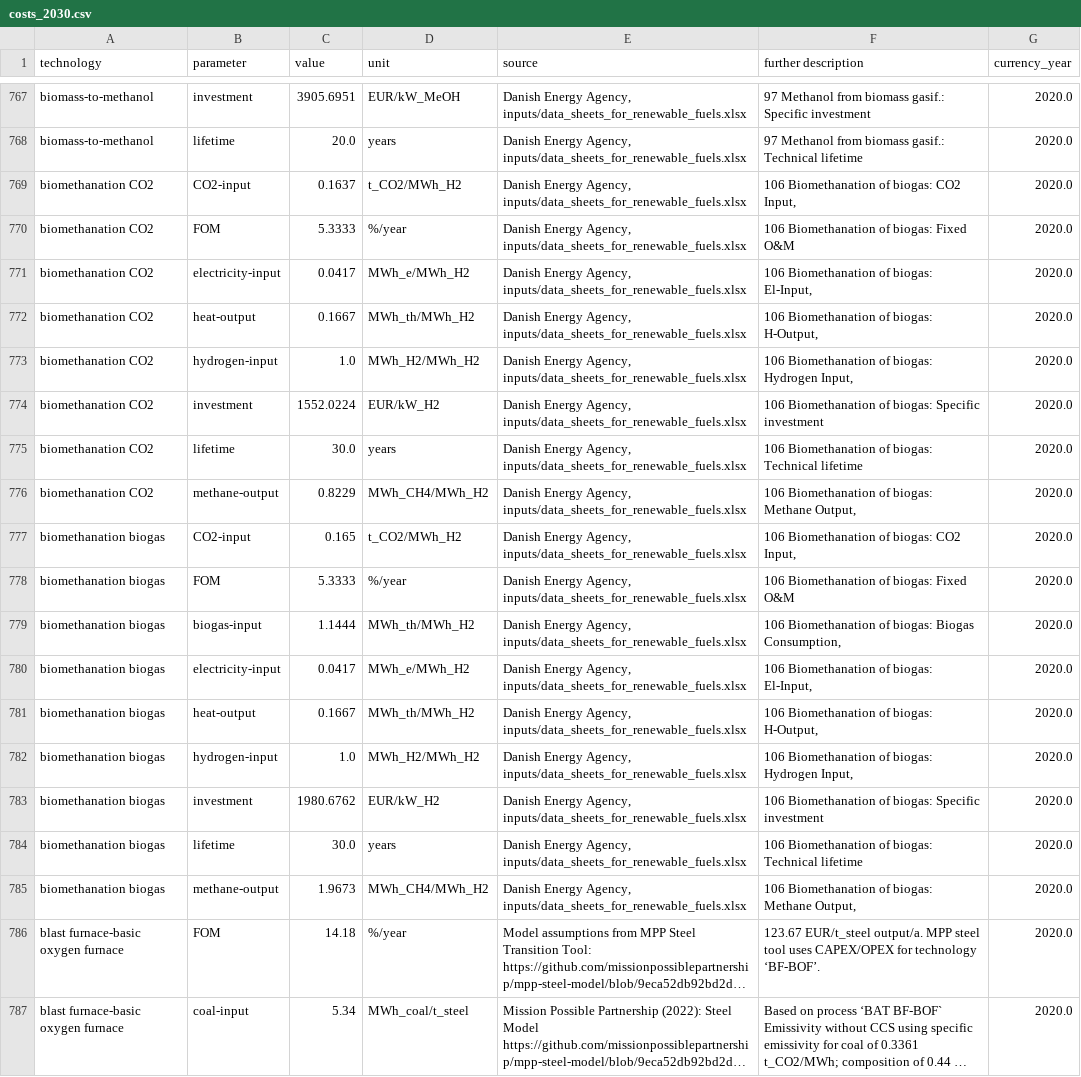
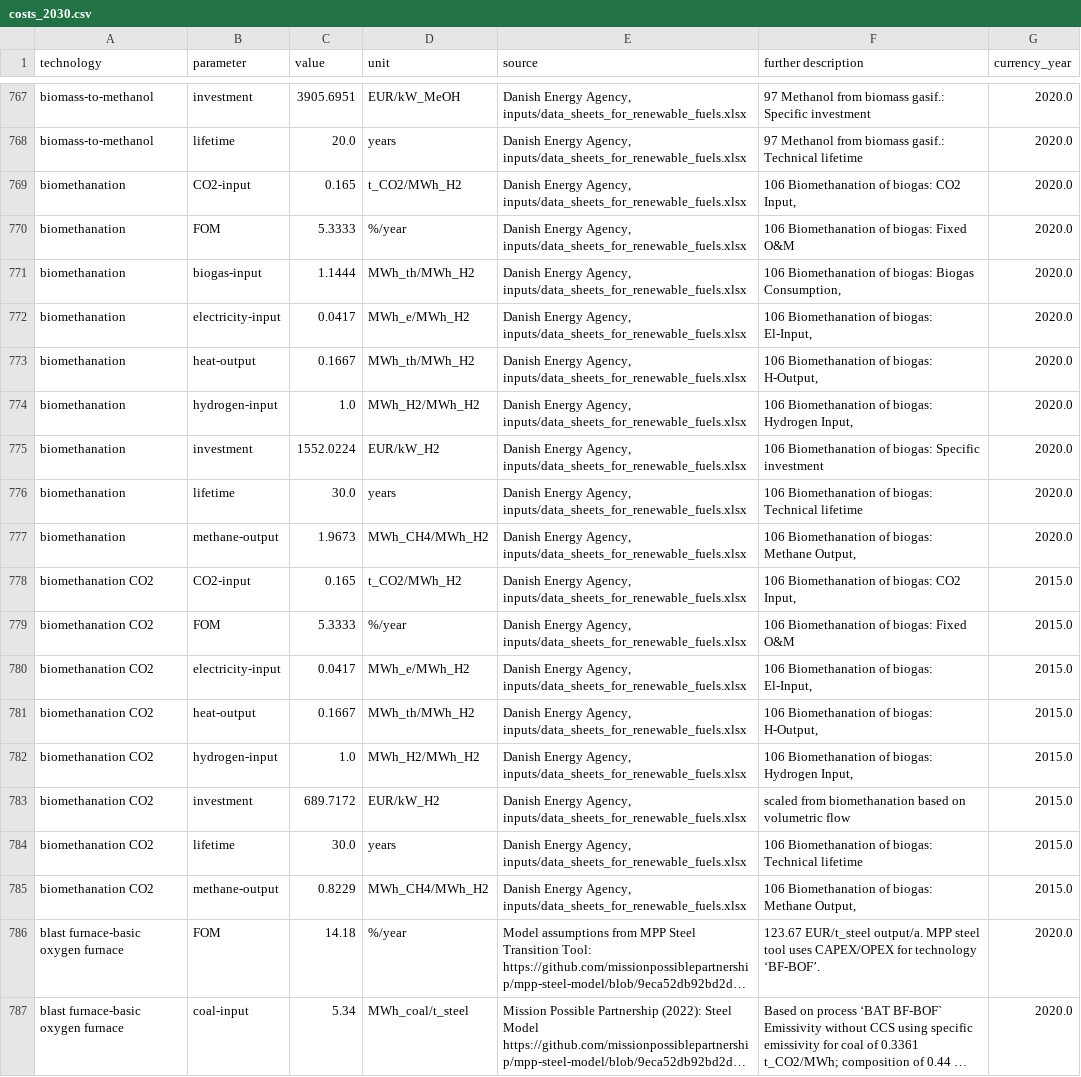
Before and after one commit to BertoGBG/technology-data, a CSV file: outputs/costs_2030.csv, drawn as a sheet; only a part is shown, gaps mark what is left out; long unchanged cells end in …; removed rows and columns are numbered as before the commit, all else as after; the diff names each change by its address in the sheet, - before the commit and + after, or states it on an @@ line.

```diff
--- a/outputs/costs_2030.csv
+++ b/outputs/costs_2030.csv
-A769:A770 (technology): biomethanation CO2
+A769:A770 (technology): biomethanation
-C769 (value): 0.1637
+C769 (value): 0.165
+row 771: biomethanation | biogas-input | 1.1444 | MWh_th/MWh_H2 | Danish Energy Agency, inputs/data_sheets_for_renewable_fuels.xlsx | 106 Biomethanation of biogas: Biogas Consumption, | 2020.0
-A772:A777 (technology): biomethanation CO2
+A772:A777 (technology): biomethanation
-C777 (value): 0.8229
+C777 (value): 1.9673
-A778:A779 (technology): biomethanation biogas
+A778:A779 (technology): biomethanation CO2
-G778:G779 (currency_year): 2020.0
+G778:G779 (currency_year): 2015.0
-row 779: biomethanation biogas | biogas-input | 1.1444 | MWh_th/MWh_H2 | Danish Energy Agency, inputs/data_sheets_for_renewable_fuels.xlsx | 106 Biomethanation of biogas: Biogas Consumption, | 2020.0
-A780:A785 (technology): biomethanation biogas
+A780:A785 (technology): biomethanation CO2
-G780:G785 (currency_year): 2020.0
+G780:G785 (currency_year): 2015.0
-C783 (value): 1980.6762
+C783 (value): 689.7172
-F783 (further description): 106 Biomethanation of biogas: Specific investment
+F783 (further description): scaled from biomethanation based on volumetric flow
-C785 (value): 1.9673
+C785 (value): 0.8229
```
Also changed, not shown: outputs/costs_2020.csv, outputs/costs_2025.csv, 12 other files.
